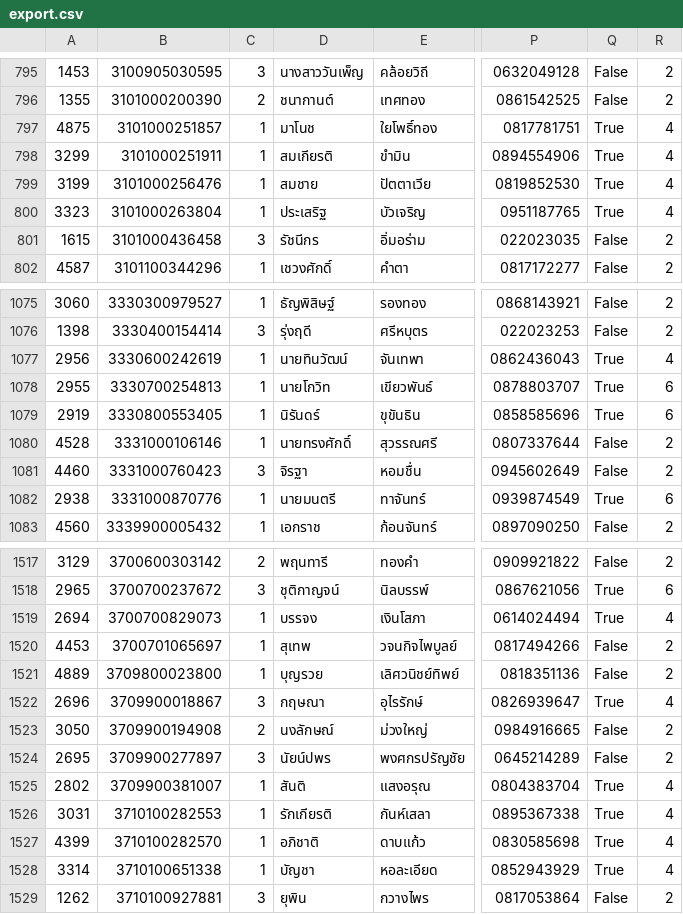
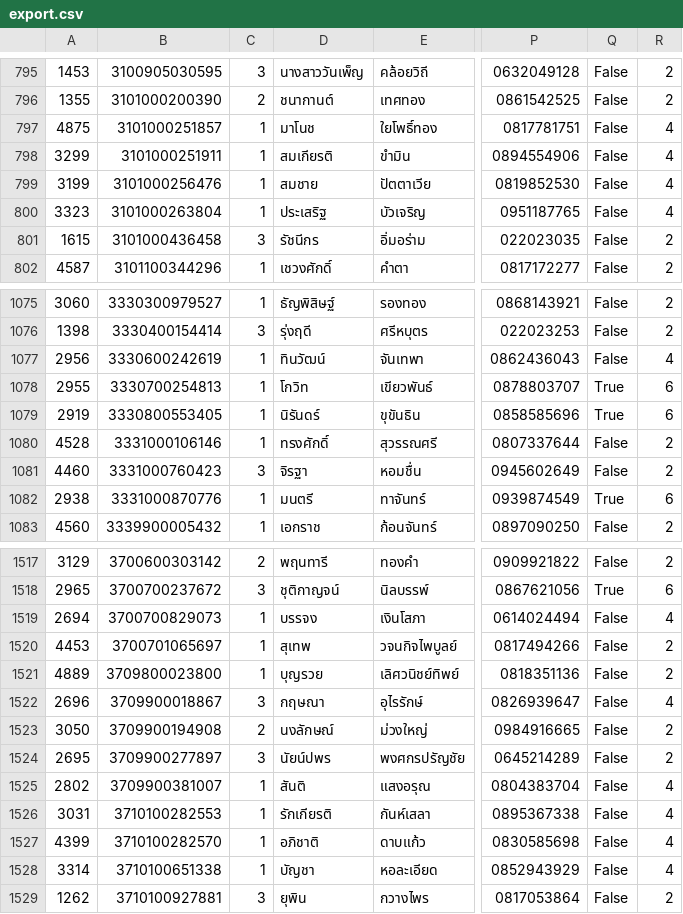
Before and after one commit to pokjung/person, a CSV file: xls/export.csv, drawn as a sheet; only a part is shown, gaps mark what is left out; the diff covers the shown part only; the diff names each change by its address in the sheet, - before the commit and + after, or states it on an @@ line.

```diff
--- a/xls/export.csv
+++ b/xls/export.csv
-Q797:Q800: True
+Q797:Q800: False
-D1077: นายทินวัฒน์
+D1077: ทินวัฒน์
-Q1077: True
+Q1077: False
-D1078: นายโกวิท
+D1078: โกวิท
-D1080: นายทรงศักดิ์
+D1080: ทรงศักดิ์
-D1082: นายมนตรี
+D1082: มนตรี
-Q1519: True
+Q1519: False
-Q1522: True
+Q1522: False
-Q1525:Q1528: True
+Q1525:Q1528: False
```
Also changed, not shown: 150 edited cells elsewhere in this file, 2 other files.
